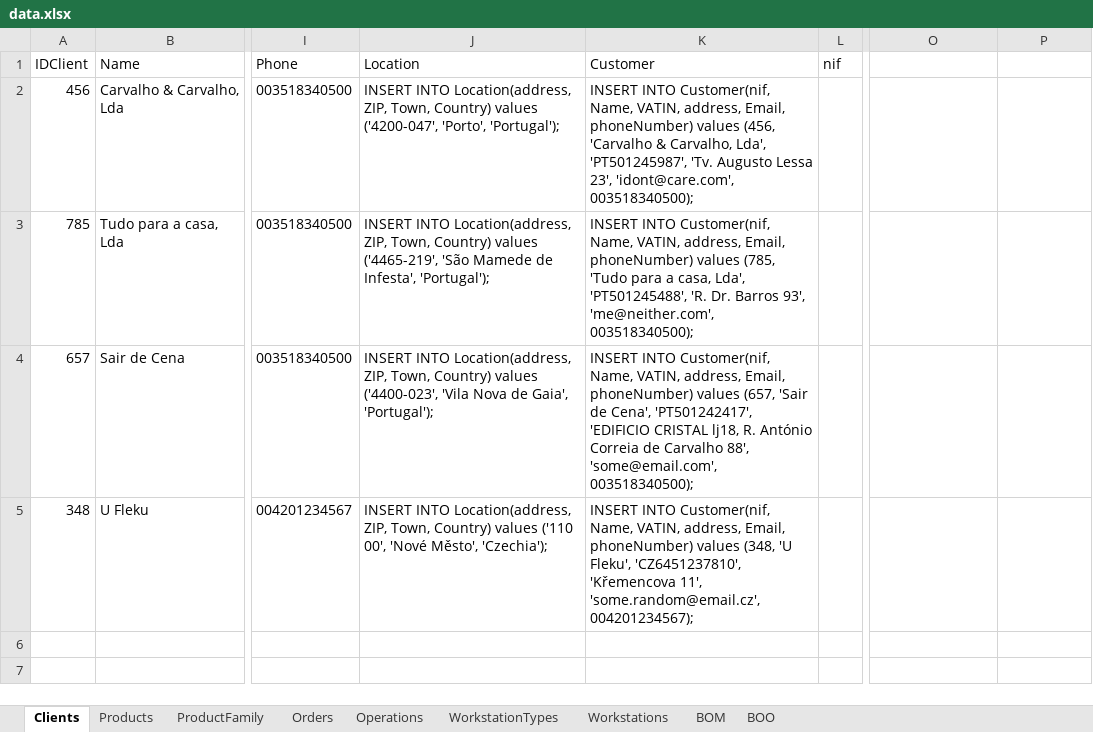
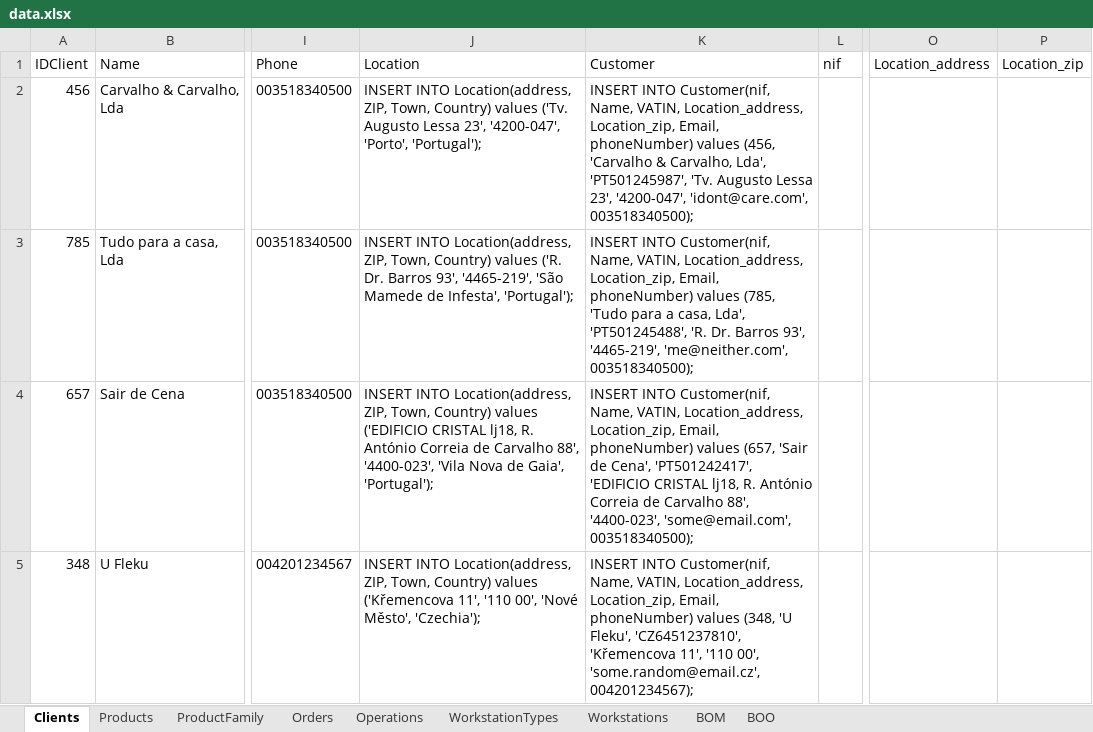
Before and after one commit to 1221363/sem3pi2024_25_g125, an Excel workbook: target/classes/data.xlsx, sheet Clients, drawn as a sheet; only a part is shown, gaps mark what is left out; values as stored, in another font and other column widths than the file's, no borders; the diff names each change by its address in the sheet, - before the commit and + after, or states it on an @@ line.

```diff
--- a/target/classes/data.xlsx (sheet Clients)
+++ b/target/classes/data.xlsx (sheet Clients)
-O1: (empty)
+O1: Location_address
-P1: (empty)
+P1: Location_zip
-J2 (Location): …Country) values ('4200-047', 'Porto', 'Portugal');
+J2 (Location): …Country) values ('Tv. Augusto Lessa 23', '4200-047', 'Porto', 'Portugal');
-K2 (Customer): …Name, VATIN, address, Email, phoneNumber) values (456, 'Carvalho & Carvalho, Lda', 'PT501245987', 'Tv. Augusto Lessa 23', 'idont@care.com', 003518340500);
+K2 (Customer): …Name, VATIN, Location_address, Location_zip, Email, phoneNumber) values (456, 'Carvalho & Carvalho, Lda', 'PT501245987', 'Tv. Augusto Lessa 23', '4200-047', 'idont@care.com', 003518340500);
-J3 (Location): …Country) values ('4465-219', 'São Mamede…
+J3 (Location): …Country) values ('R. Dr. Barros 93', '4465-219', 'São Mamede…
-K3 (Customer): …Name, VATIN, address, Email, phoneNumber) values (785, 'Tudo para a casa, Lda', 'PT501245488', 'R. Dr. Barros 93', 'me@neither.com', 003518340500);
+K3 (Customer): …Name, VATIN, Location_address, Location_zip, Email, phoneNumber) values (785, 'Tudo para a casa, Lda', 'PT501245488', 'R. Dr. Barros 93', '4465-219', 'me@neither.com', 003518340500);
-J4 (Location): …Country) values ('4400-023', 'Vila Nova…
+J4 (Location): …Country) values ('EDIFICIO CRISTAL lj18, R. António Correia de Carvalho 88', '4400-023', 'Vila Nova…
-K4 (Customer): …Name, VATIN, address, Email, phoneNumber) values (657, 'Sair de Cena', 'PT501242417', 'EDIFICIO CRISTAL lj18, R. António Correia de Carvalho 88', 'some@email.com', 003518340500);
+K4 (Customer): …Name, VATIN, Location_address, Location_zip, Email, phoneNumber) values (657, 'Sair de Cena', 'PT501242417', 'EDIFICIO CRISTAL lj18, R. António Correia de Carvalho 88', '4400-023', 'some@email.com', 003518340500);
-J5 (Location): …Country) values ('110 00', 'Nové…
+J5 (Location): …Country) values ('Křemencova 11', '110 00', 'Nové…
-K5 (Customer): …Name, VATIN, address, Email, phoneNumber) values (348, 'U Fleku', 'CZ6451237810', 'Křemencova 11', 'some.random@email.cz', 004201234567);
+K5 (Customer): …Name, VATIN, Location_address, Location_zip, Email, phoneNumber) values (348, 'U Fleku', 'CZ6451237810', 'Křemencova 11', '110 00', 'some.random@email.cz', 004201234567);
```
Also changed, not shown: sheet Orders, sheet Operations, src/main/resources/data.xlsx, 5 other files.
